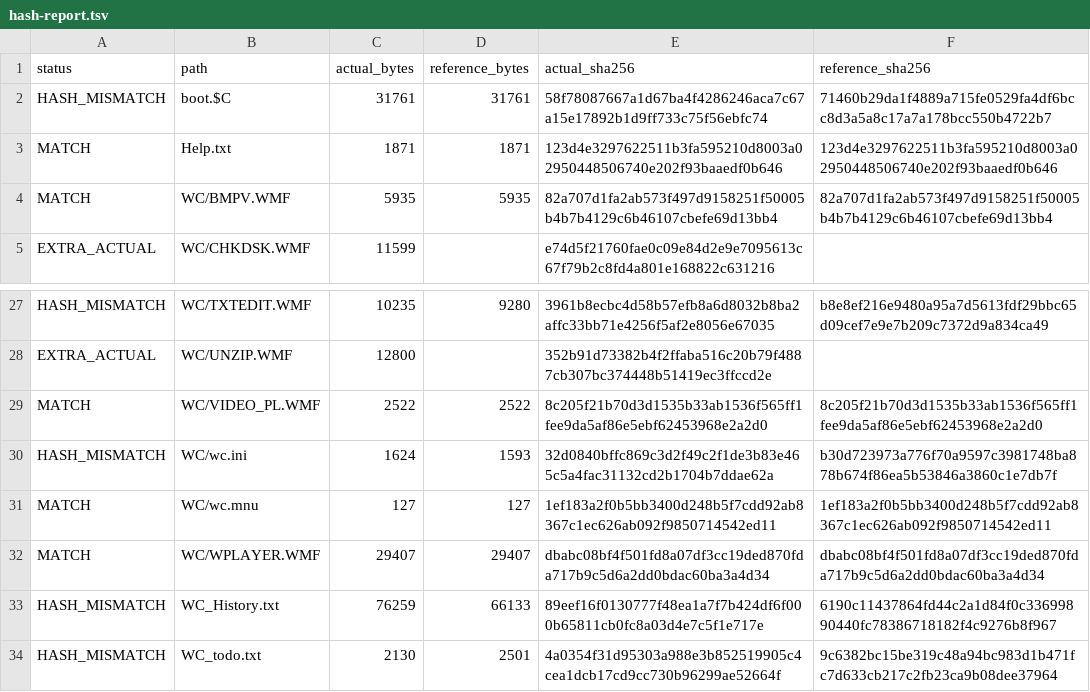
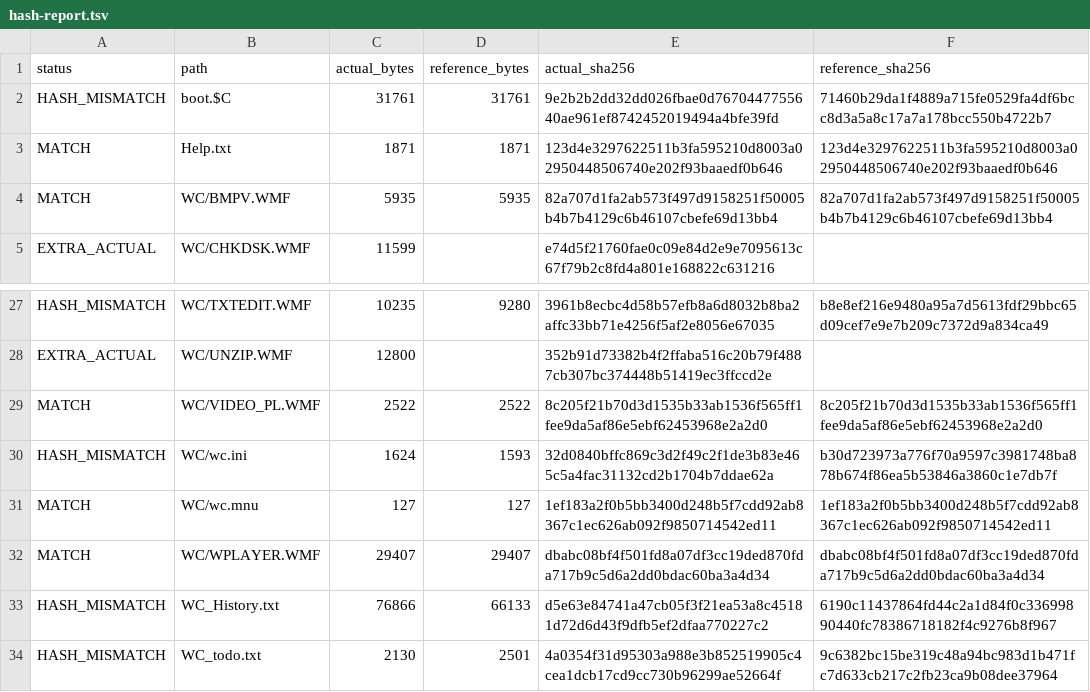
Before and after one commit to andrewinsidelazarev/Wild-Commander-Improved, a TSV file: Build/hash-report.tsv, drawn as a sheet; only a part is shown, gaps mark what is left out.

```diff
--- a/Build/hash-report.tsv
+++ b/Build/hash-report.tsv
@@ -1,3 +1,3 @@
 status	path	actual_bytes	reference_bytes	actual_sha256	reference_sha256
-HASH_MISMATCH	boot.$C	31761	31761	58f78087667a1d67ba4f4286246aca7c67a15e17892b1d9ff733c75f56ebfc74	71460b29da1f4889a715fe0529fa4df6bcc8d3a5a8c17a7a178bcc550b4722b7
+HASH_MISMATCH	boot.$C	31761	31761	9e2b2b2dd32dd026fbae0d7670447755640ae961ef8742452019494a4bfe39fd	71460b29da1f4889a715fe0529fa4df6bcc8d3a5a8c17a7a178bcc550b4722b7
 MATCH	Help.txt	1871	1871	123d4e3297622511b3fa595210d8003a02950448506740e202f93baaedf0b646	123d4e3297622511b3fa595210d8003a02950448506740e202f93baaedf0b646
@@ -32,3 +32,3 @@ MATCH	WC/wc.mnu	127	127	1ef183a2f0b5bb3400d248b5f7cdd92ab8367c1ec626ab092f985071
 MATCH	WC/WPLAYER.WMF	29407	29407	dbabc08bf4f501fd8a07df3cc19ded870fda717b9c5d6a2dd0bdac60ba3a4d34	dbabc08bf4f501fd8a07df3cc19ded870fda717b9c5d6a2dd0bdac60ba3a4d34
-HASH_MISMATCH	WC_History.txt	76259	66133	89eef16f0130777f48ea1a7f7b424df6f000b65811cb0fc8a03d4e7c5f1e717e	6190c11437864fd44c2a1d84f0c33699890440fc78386718182f4c9276b8f967
+HASH_MISMATCH	WC_History.txt	76866	66133	d5e63e84741a47cb05f3f21ea53a8c45181d72d6d43f9dfb5ef2dfaa770227c2	6190c11437864fd44c2a1d84f0c33699890440fc78386718182f4c9276b8f967
 HASH_MISMATCH	WC_todo.txt	2130	2501	4a0354f31d95303a988e3b852519905c4cea1dcb17cd9cc730b96299ae52664f	9c6382bc15be319c48a94bc983d1b471fc7d633cb217c2fb23ca9b08dee37964
```
Also changed, not shown: 5 other files.
